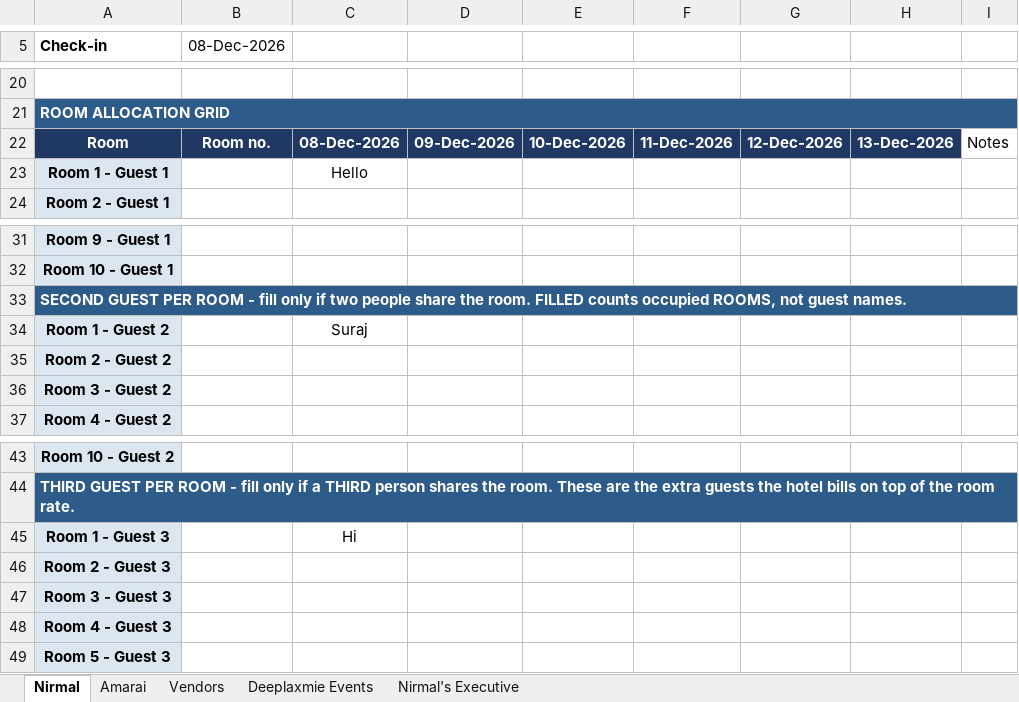
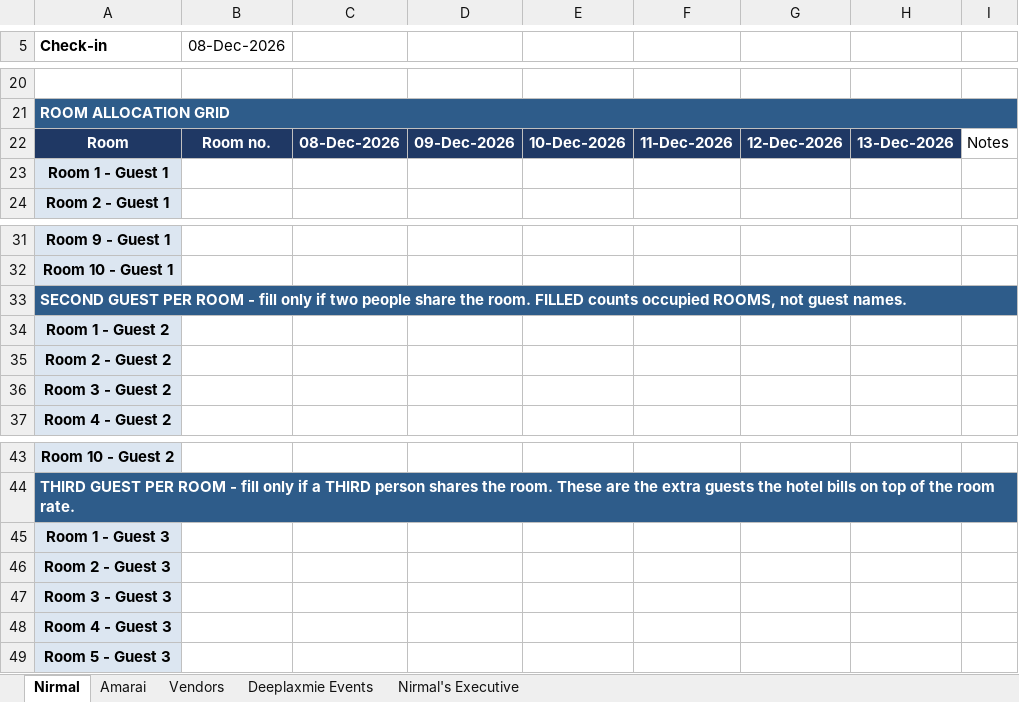
Before and after one commit to surajsingh81/wedding_tracker, an Excel workbook: Wedding_Expense_Tracker_Dec2026.xlsx, sheet Nirmal, drawn as a sheet; only a part is shown, gaps mark what is left out; values as stored, in another font and other column widths than the file's, no borders; the diff names each change by its address in the sheet, - before the commit and + after, or states it on an @@ line.

```diff
--- a/Wedding_Expense_Tracker_Dec2026.xlsx (sheet Nirmal)
+++ b/Wedding_Expense_Tracker_Dec2026.xlsx (sheet Nirmal)
-C23: Hello
+C23: (empty)
-C34: Suraj
+C34: (empty)
-C45: Hi
+C45: (empty)
```
Also changed, not shown: 2 other files.
